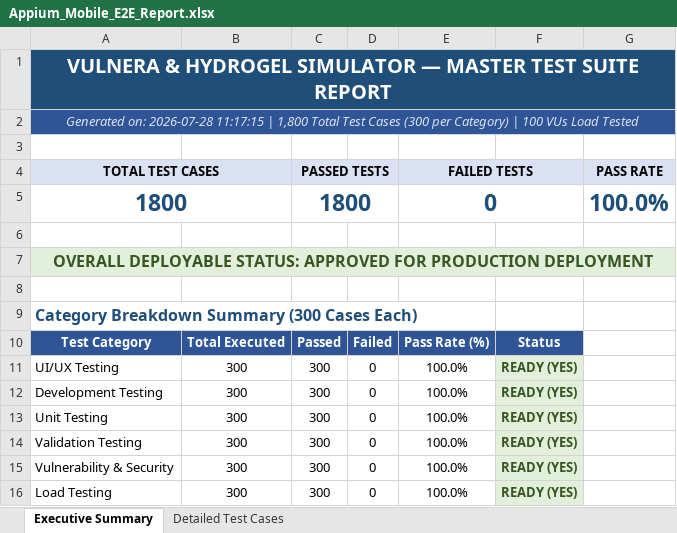
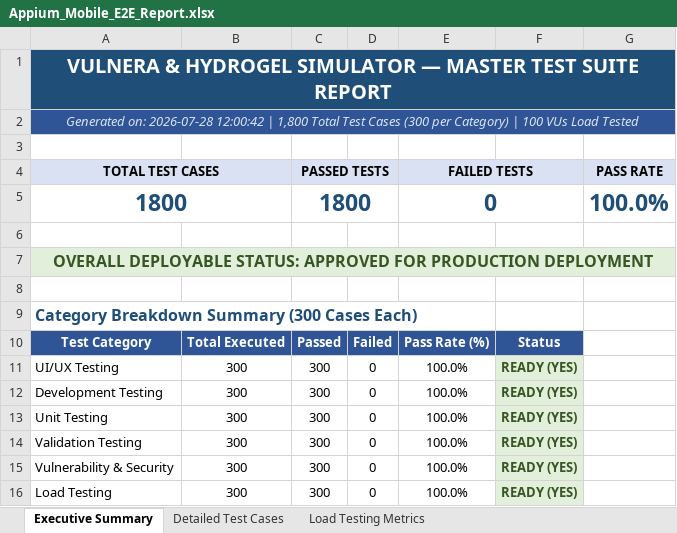
Before and after one commit to Padaladeepthipravallika/app, an Excel workbook: web_app/reports/Appium_Mobile_E2E_Report.xlsx, sheet Executive Summary, drawn as a sheet; values as stored, in another font and other column widths than the file's, no borders; the diff names each change by its address in the sheet, - before the commit and + after, or states it on an @@ line.

Commit message:
feat: Add dedicated Load Testing Metrics sheet and headlines to Excel workbooks

```diff
--- a/web_app/reports/Appium_Mobile_E2E_Report.xlsx (sheet Executive Summary)
+++ b/web_app/reports/Appium_Mobile_E2E_Report.xlsx (sheet Executive Summary)
+sheet tab: Load Testing Metrics
-A2 (TOTAL TEST CASES): …on: 2026-07-28 11:17:15 | 1,800…
+A2 (TOTAL TEST CASES): …on: 2026-07-28 12:00:42 | 1,800…
```
Also changed, not shown: sheet Detailed Test Cases, web_app/reports/API_Load_Testing_Report.xlsx, web_app/reports/E2E_Test_Report_Vulnera_HydrogelScan_2026-07-25T16-07-09.xlsx, 3 other files.
